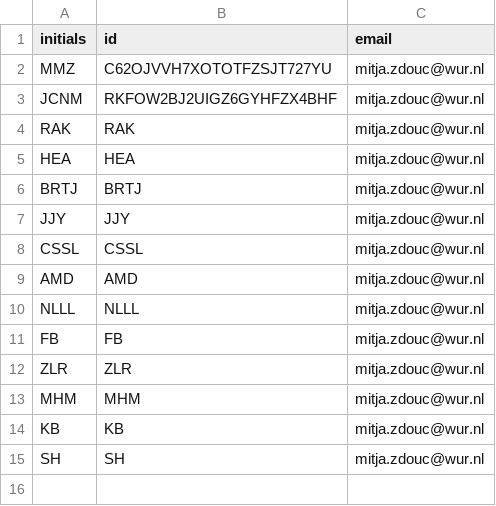
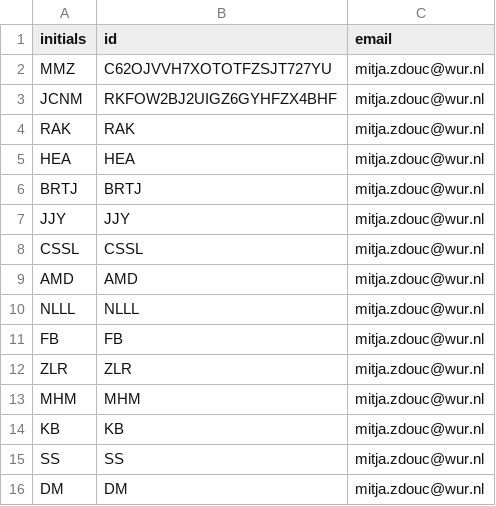
Before and after one commit to mmzdouc/mibigger, a CSV file: mibigger/curators.csv, drawn as a sheet; removed rows and columns are numbered as before the commit, all else as after; the diff names each change by its address in the sheet, - before the commit and + after, or states it on an @@ line.

Commit message:
Added new curators, updated the README for the Google Docs coordination file

```diff
--- a/mibigger/curators.csv
+++ b/mibigger/curators.csv
-row 15: SH | SH | mitja.zdouc@wur.nl
+row 15: SS | SS | mitja.zdouc@wur.nl
+row 16: DM | DM | mitja.zdouc@wur.nl
```
Also changed, not shown: 1 other file.
